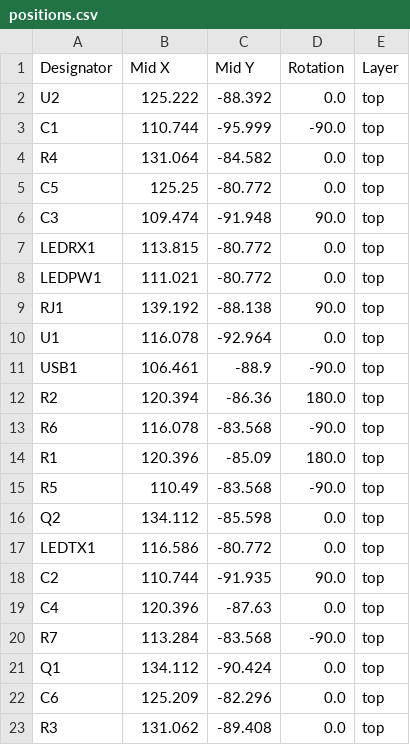
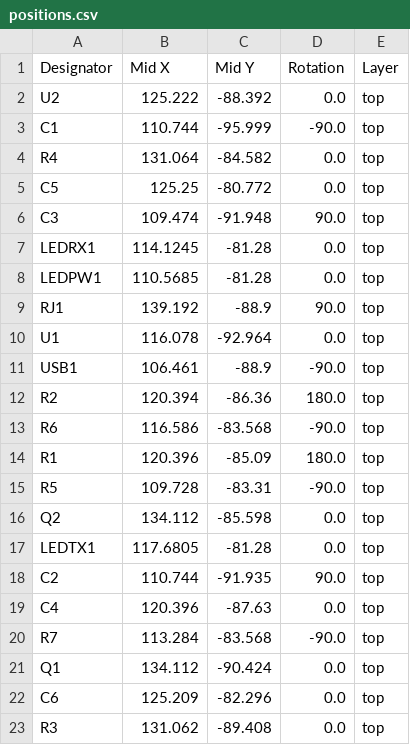
Before and after one commit to wb1016/NaraeTracker-USB-Conertor-PCBA, a CSV file: positions.csv, drawn as a sheet.

```diff
--- a/positions.csv
+++ b/positions.csv
@@ -6,5 +6,5 @@ C5,125.25,-80.772,0.0,top
 C3,109.474,-91.948,90.0,top
-LEDRX1,113.815,-80.772,0.0,top
-LEDPW1,111.021,-80.772,0.0,top
-RJ1,139.192,-88.138,90.0,top
+LEDRX1,114.1245,-81.28,0.0,top
+LEDPW1,110.5685,-81.28,0.0,top
+RJ1,139.192,-88.9,90.0,top
 U1,116.078,-92.964,0.0,top
@@ -12,7 +12,7 @@ USB1,106.461,-88.9,-90.0,top
 R2,120.394,-86.36,180.0,top
-R6,116.078,-83.568,-90.0,top
+R6,116.586,-83.568,-90.0,top
 R1,120.396,-85.09,180.0,top
-R5,110.49,-83.568,-90.0,top
+R5,109.728,-83.31,-90.0,top
 Q2,134.112,-85.598,0.0,top
-LEDTX1,116.586,-80.772,0.0,top
+LEDTX1,117.6805,-81.28,0.0,top
 C2,110.744,-91.935,90.0,top
```
Also changed, not shown: bom.csv, 19 other files.
